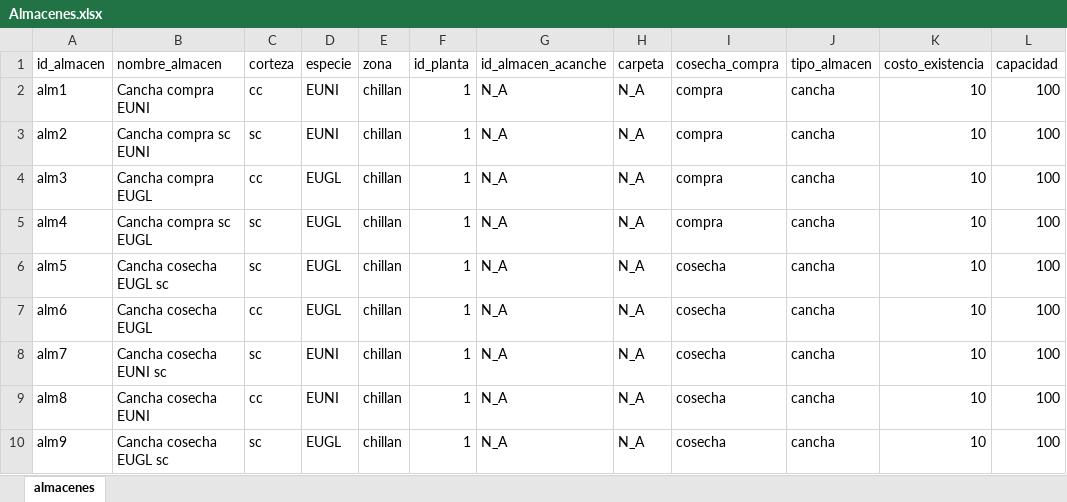
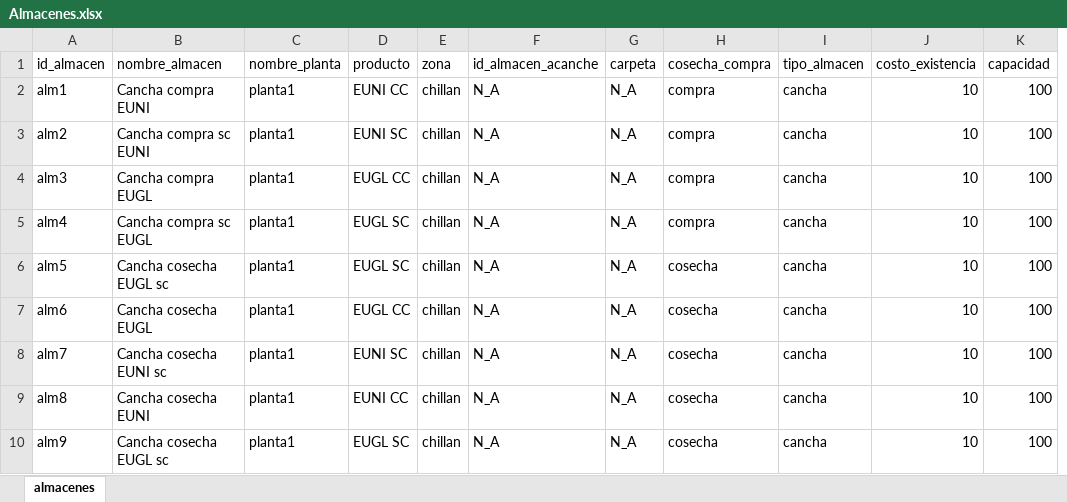
Before and after one commit to ptoledor/heu_opticliente, an Excel workbook: 02_data/Almacenes.xlsx, sheet almacenes, drawn as a sheet; only a part is shown; values as stored, in another font and other column widths than the file's, no borders; removed rows and columns are numbered as before the commit, all else as after; the diff names each change by its address in the sheet, - before the commit and + after, or states it on an @@ line.

```diff
--- a/02_data/Almacenes.xlsx (sheet almacenes)
+++ b/02_data/Almacenes.xlsx (sheet almacenes)
-column C (corteza), rows 2-10: cc | sc | cc | sc | sc | cc | sc | cc | sc
-column D (especie), rows 2-10: EUNI | EUNI | EUGL | EUGL | EUGL | EUGL | EUNI | EUNI | EUGL
+column C (nombre_planta), rows 2-10: all planta1
+column D (producto), rows 2-10: EUNI CC | EUNI SC | EUGL CC | EUGL SC | EUGL SC | EUGL CC | EUNI SC | EUNI CC | EUGL SC
-column F (id_planta), rows 2-10: all 1
```
Also changed, not shown: 02_data/ingresos.xlsx, 02_data/parametro_antiguedad.xlsx, 2 other files.
